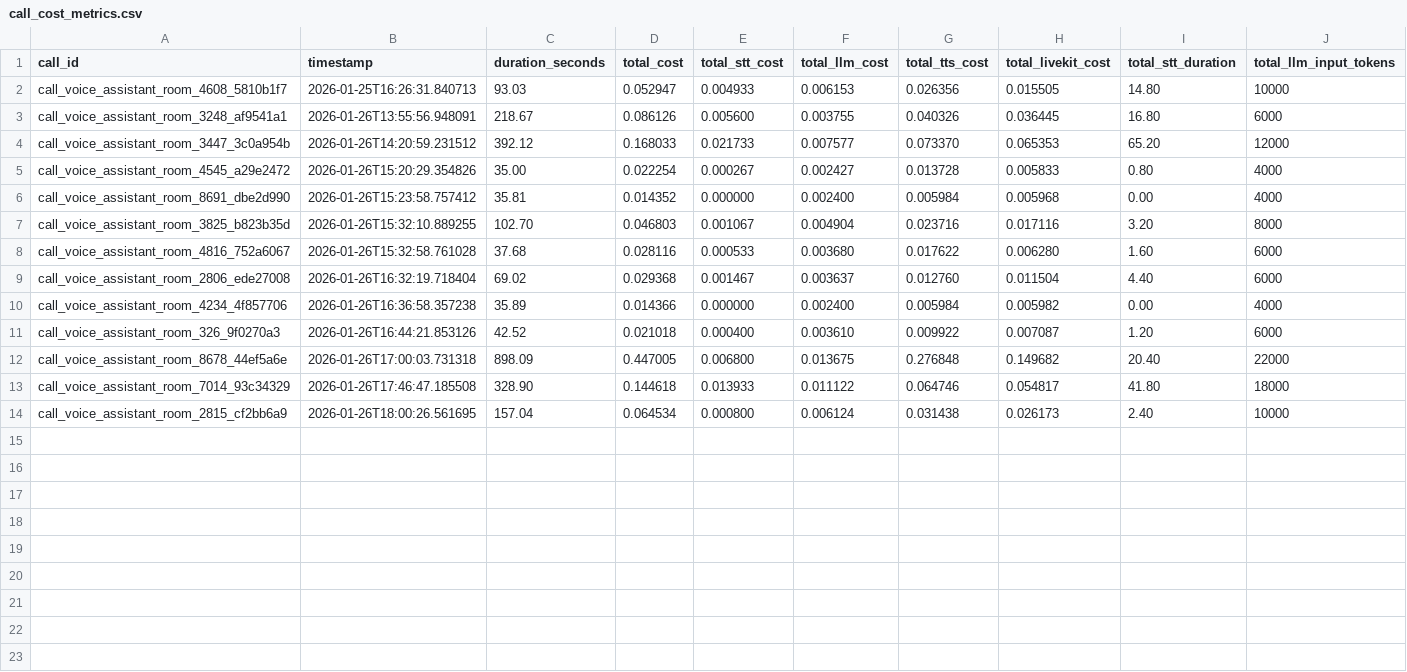
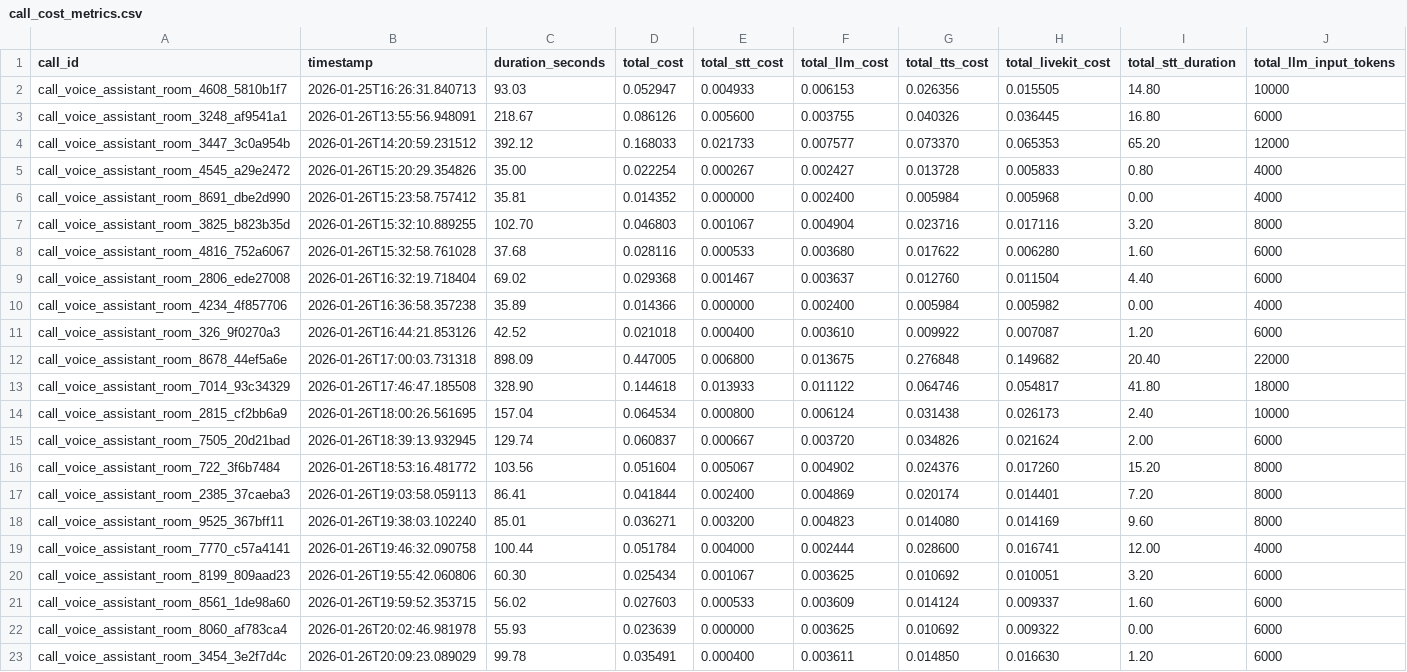
Before and after one commit to vivek1240/groq-voice-assistant, a CSV file: agent/labs_evaluations/call_cost_metrics.csv, drawn as a sheet; only a part is shown; rows hold the shown columns only; the diff names each change by its address in the sheet, - before the commit and + after, or states it on an @@ line.

```diff
--- a/agent/labs_evaluations/call_cost_metrics.csv
+++ b/agent/labs_evaluations/call_cost_metrics.csv
+row 15: call_voice_assistant_room_7505_20d21bad | 2026-01-26T18:39:13.932945 | 129.74 | 0.060837 | 0.000667 | 0.003720 | 0.034826 | 0.021624 | 2.00 | 6000
+row 16: call_voice_assistant_room_722_3f6b7484 | 2026-01-26T18:53:16.481772 | 103.56 | 0.051604 | 0.005067 | 0.004902 | 0.024376 | 0.017260 | 15.20 | 8000
+row 17: call_voice_assistant_room_2385_37caeba3 | 2026-01-26T19:03:58.059113 | 86.41 | 0.041844 | 0.002400 | 0.004869 | 0.020174 | 0.014401 | 7.20 | 8000
+row 18: call_voice_assistant_room_9525_367bff11 | 2026-01-26T19:38:03.102240 | 85.01 | 0.036271 | 0.003200 | 0.004823 | 0.014080 | 0.014169 | 9.60 | 8000
+row 19: call_voice_assistant_room_7770_c57a4141 | 2026-01-26T19:46:32.090758 | 100.44 | 0.051784 | 0.004000 | 0.002444 | 0.028600 | 0.016741 | 12.00 | 4000
+row 20: call_voice_assistant_room_8199_809aad23 | 2026-01-26T19:55:42.060806 | 60.30 | 0.025434 | 0.001067 | 0.003625 | 0.010692 | 0.010051 | 3.20 | 6000
+row 21: call_voice_assistant_room_8561_1de98a60 | 2026-01-26T19:59:52.353715 | 56.02 | 0.027603 | 0.000533 | 0.003609 | 0.014124 | 0.009337 | 1.60 | 6000
+row 22: call_voice_assistant_room_8060_af783ca4 | 2026-01-26T20:02:46.981978 | 55.93 | 0.023639 | 0.000000 | 0.003625 | 0.010692 | 0.009322 | 0.00 | 6000
+row 23: call_voice_assistant_room_3454_3e2f7d4c | 2026-01-26T20:09:23.089029 | 99.78 | 0.035491 | 0.000400 | 0.003611 | 0.014850 | 0.016630 | 1.20 | 6000
```
Also changed, not shown: 24 other files.
